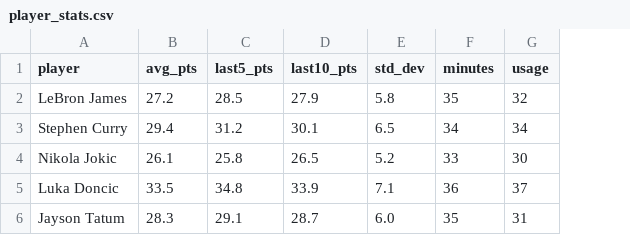
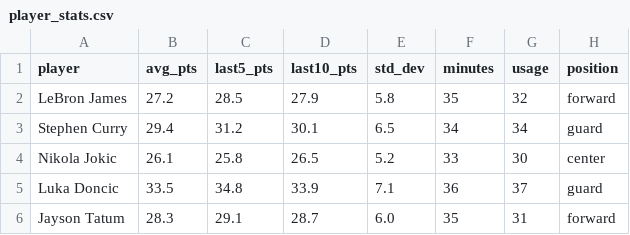
Before and after one commit to rjbitto-cell/nba-props-dashboard, a CSV file: data/player_stats.csv, drawn as a sheet; the diff names each change by its address in the sheet, - before the commit and + after, or states it on an @@ line.

Commit message:
Update player_stats.csv

```diff
--- a/data/player_stats.csv
+++ b/data/player_stats.csv
+column H (position), rows 2-6: forward | guard | center | guard | forward
```
